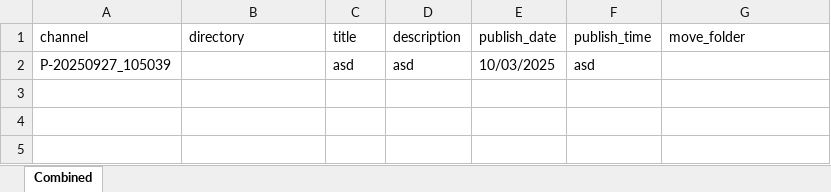
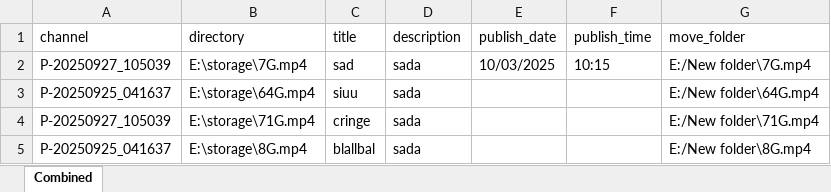
Before and after one commit to megumin123578/upload-short-with-gpm-handle-excel-file, an Excel workbook: upload_data.xlsx, sheet Combined, drawn as a sheet; values as stored, in another font and other column widths than the file's, no borders; the diff names each change by its address in the sheet, - before the commit and + after, or states it on an @@ line.

```diff
--- a/upload_data.xlsx (sheet Combined)
+++ b/upload_data.xlsx (sheet Combined)
-B2 (directory): (empty)
+B2 (directory): E:\storage\7G.mp4
-C2 (title): asd
+C2 (title): sad
-D2 (description): asd
+D2 (description): sada
-F2 (publish_time): asd
+F2 (publish_time): 10:15
-G2 (move_folder): (empty)
+G2 (move_folder): E:/New folder\7G.mp4
+row 3: P-20250925_041637 | E:\storage\64G.mp4 | siuu | sada |  |  | E:/New folder\64G.mp4
+row 4: P-20250927_105039 | E:\storage\71G.mp4 | cringe | sada |  |  | E:/New folder\71G.mp4
+row 5: P-20250925_041637 | E:\storage\8G.mp4 | blallbal | sada |  |  | E:/New folder\8G.mp4
```
Also changed, not shown: upload/Siuuu.xlsx, upload/group1.xlsx, 9 other files.
